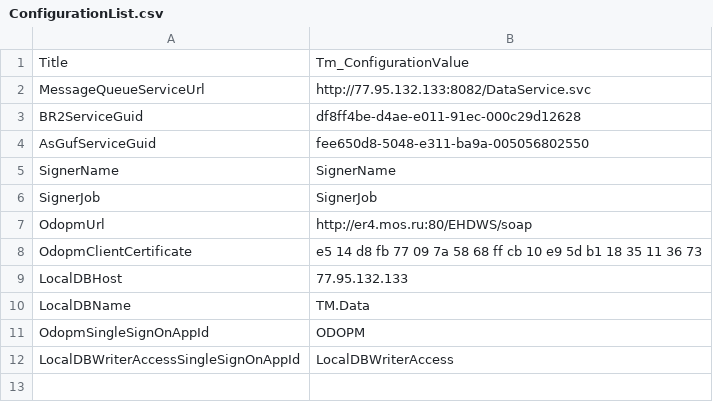
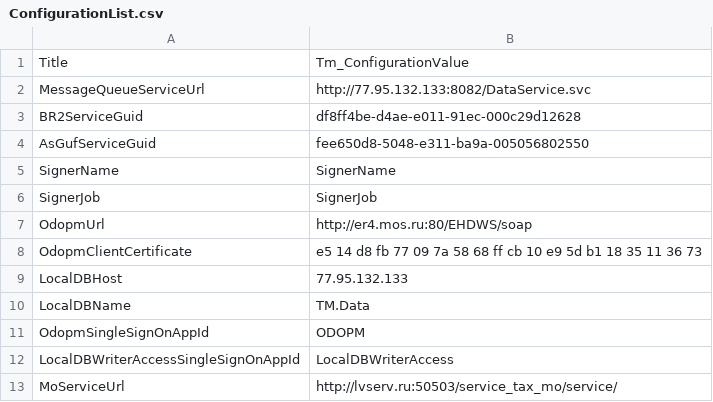
Before and after one commit to tarurar/TaxoMotor, a CSV file: TM.SP.DataDeploy/SourceData/ConfigurationList.csv, drawn as a sheet.

```diff
--- a/TM.SP.DataDeploy/SourceData/ConfigurationList.csv
+++ b/TM.SP.DataDeploy/SourceData/ConfigurationList.csv
@@ -12 +12,2 @@ OdopmSingleSignOnAppId;ODOPM
 LocalDBWriterAccessSingleSignOnAppId;LocalDBWriterAccess
+MoServiceUrl;http://lvserv.ru:50503/service_tax_mo/service/
```
Also changed, not shown: 11 other files.
